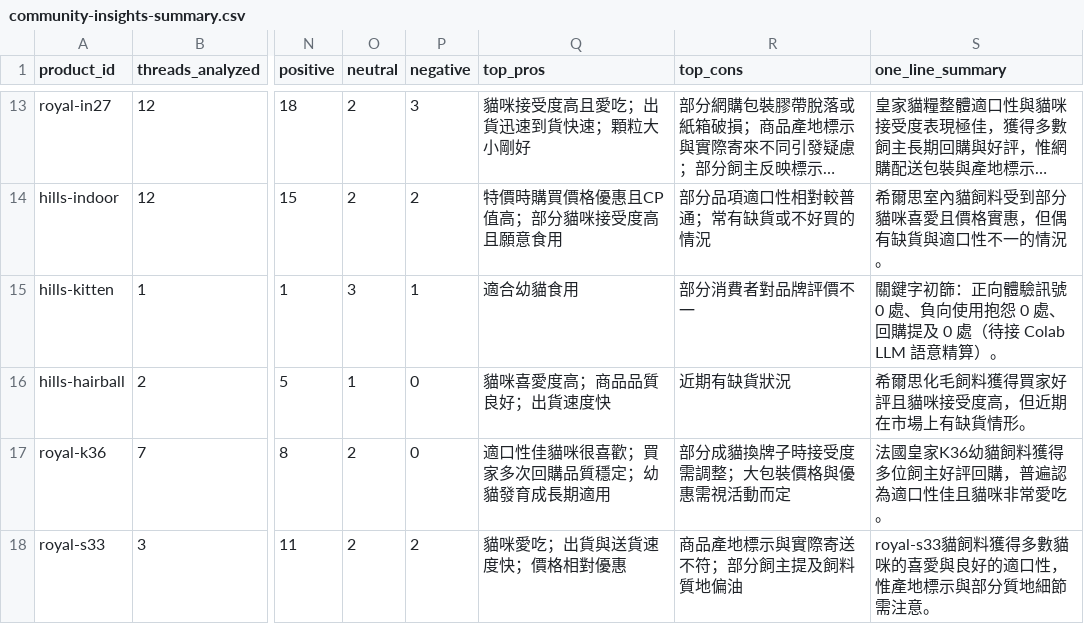
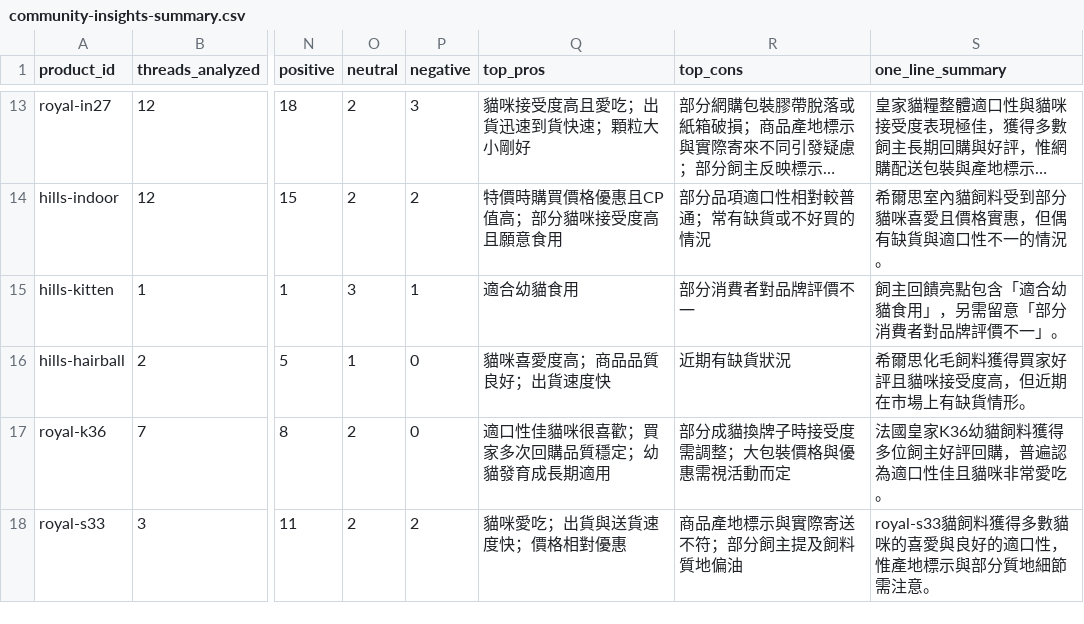
Before and after one commit to bruce30709/meow-test-methodology, a CSV file: data/community-insights-summary.csv, drawn as a sheet; only a part is shown, gaps mark what is left out; long unchanged cells end in …; the diff names each change by its address in the sheet, - before the commit and + after, or states it on an @@ line.

Commit message:
docs: weekly audit evidence sync (2026-11-19, 38 products)

```diff
--- a/data/community-insights-summary.csv
+++ b/data/community-insights-summary.csv
-S15 (one_line_summary): 關鍵字初篩：正向體驗訊號 0 處、負向使用抱怨 0 處、回購提及 0 處（待接 Colab LLM 語意精算）。
+S15 (one_line_summary): 飼主回饋亮點包含「適合幼貓食用」，另需留意「部分消費者對品牌評價不一」。
```
Also changed, not shown: 1 other file.
